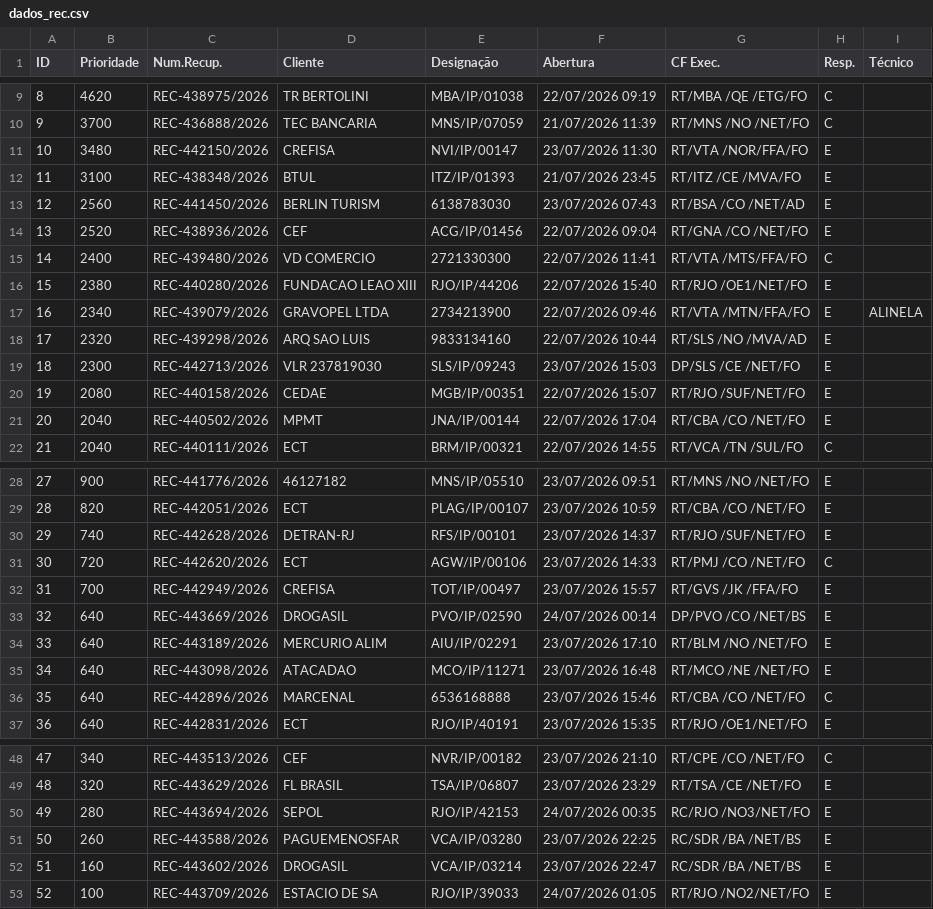
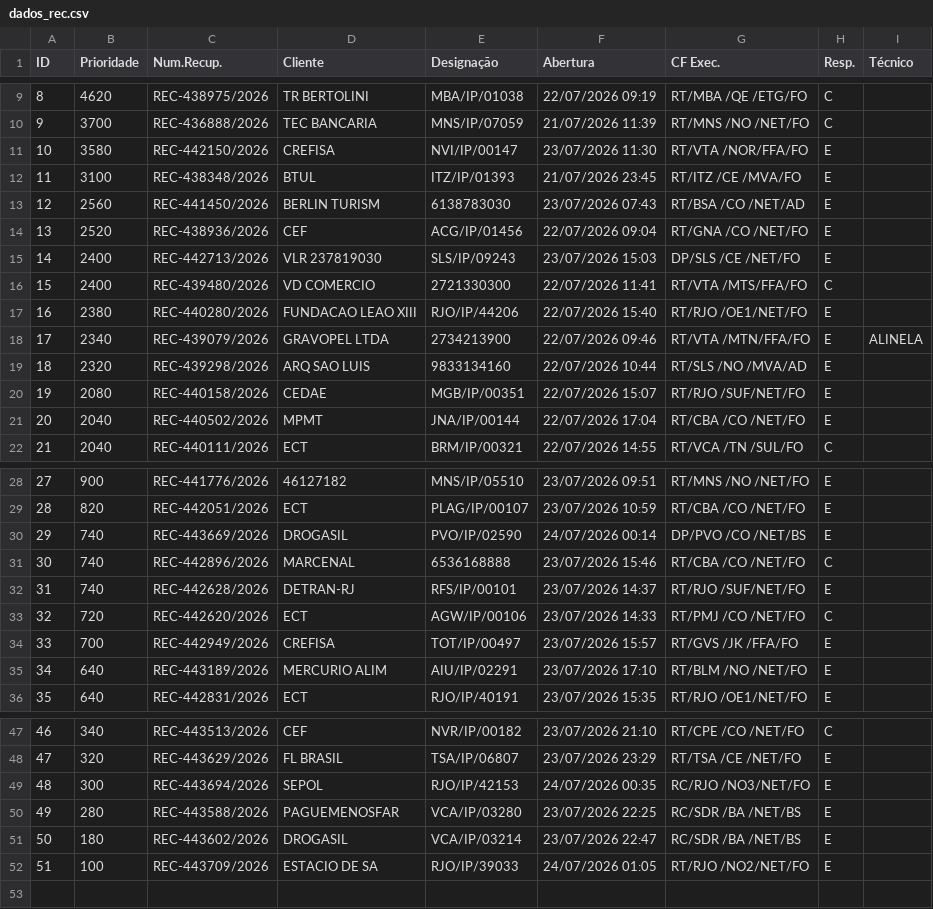
Before and after one commit to cpralonrj-pralon/embratel-sir, a CSV file: dados_rec.csv, drawn as a sheet; only a part is shown, gaps mark what is left out; removed rows and columns are numbered as before the commit, all else as after; the diff names each change by its address in the sheet, - before the commit and + after, or states it on an @@ line.

```diff
--- a/dados_rec.csv
+++ b/dados_rec.csv
-B11 (Prioridade): 3480
+B11 (Prioridade): 3580
+row 15: 14 | 2400 | REC-442713/2026 | VLR 237819030 | SLS/IP/09243 | 23/07/2026 15:03 | DP/SLS /CE /NET/FO | E
@@ column A (ID) renumbered from row 16 down @@
-row 19: 18 | 2300 | REC-442713/2026 | VLR 237819030 | SLS/IP/09243 | 23/07/2026 15:03 | DP/SLS /CE /NET/FO | E
+row 30: 29 | 740 | REC-443669/2026 | DROGASIL | PVO/IP/02590 | 24/07/2026 00:14 | DP/PVO /CO /NET/BS | E
+row 31: 30 | 740 | REC-442896/2026 | MARCENAL | 6536168888 | 23/07/2026 15:46 | RT/CBA /CO /NET/FO | C
-row 33: 32 | 640 | REC-443669/2026 | DROGASIL | PVO/IP/02590 | 24/07/2026 00:14 | DP/PVO /CO /NET/BS | E
-row 35: 34 | 640 | REC-443098/2026 | ATACADAO | MCO/IP/11271 | 23/07/2026 16:48 | RT/MCO /NE /NET/FO | E
-row 36: 35 | 640 | REC-442896/2026 | MARCENAL | 6536168888 | 23/07/2026 15:46 | RT/CBA /CO /NET/FO | C
-B49 (Prioridade): 280
+B49 (Prioridade): 300
-B50 (Prioridade): 260
+B50 (Prioridade): 280
-B51 (Prioridade): 160
+B51 (Prioridade): 180
```
Also changed, not shown: dados_ral.csv, dados_ral_enriched.csv, 2 other files.
